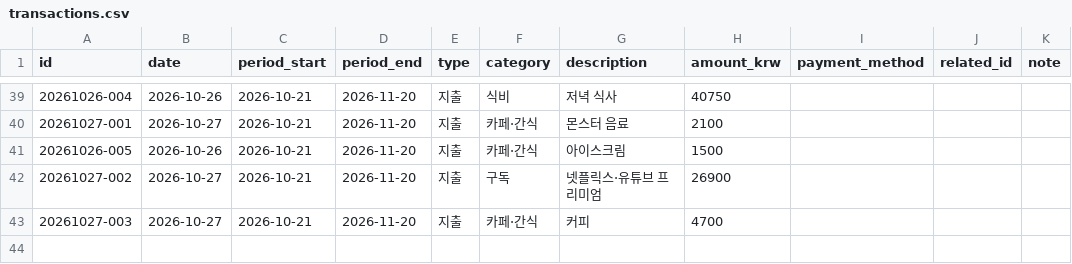
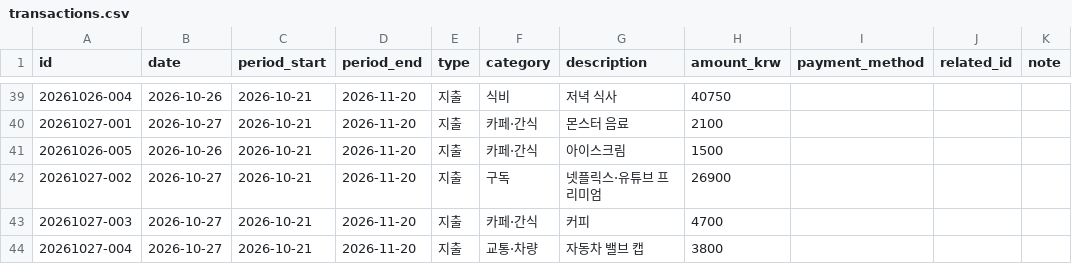
Before and after one commit to jinwook-chang/household-ledger, a CSV file: data/transactions.csv, drawn as a sheet; only a part is shown, gaps mark what is left out.

```diff
--- a/data/transactions.csv
+++ b/data/transactions.csv
@@ -43 +43,2 @@ id,date,period_start,period_end,type,category,description,amount_krw,payment_met
 20261027-003,2026-10-27,2026-10-21,2026-11-20,지출,카페·간식,커피,4700,,,
+20261027-004,2026-10-27,2026-10-21,2026-11-20,지출,교통·차량,자동차 밸브 캡,3800,,,
```
Also changed, not shown: 1 other file.
